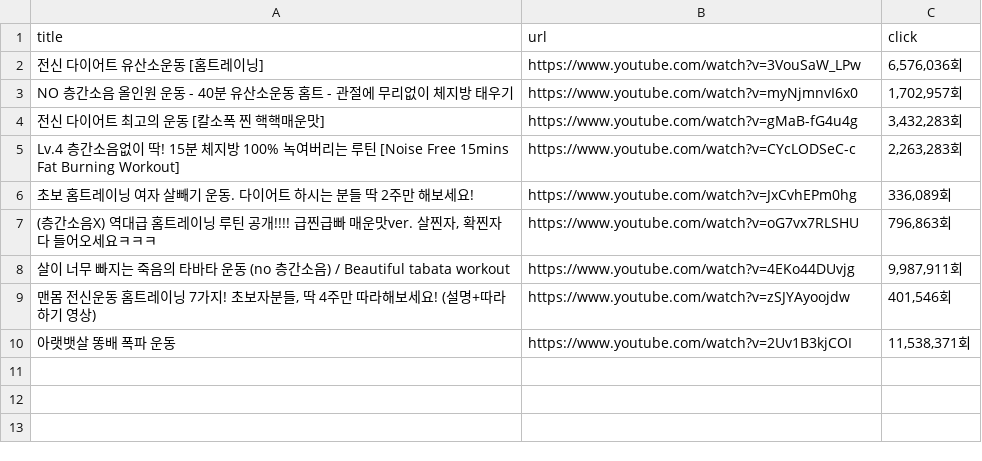
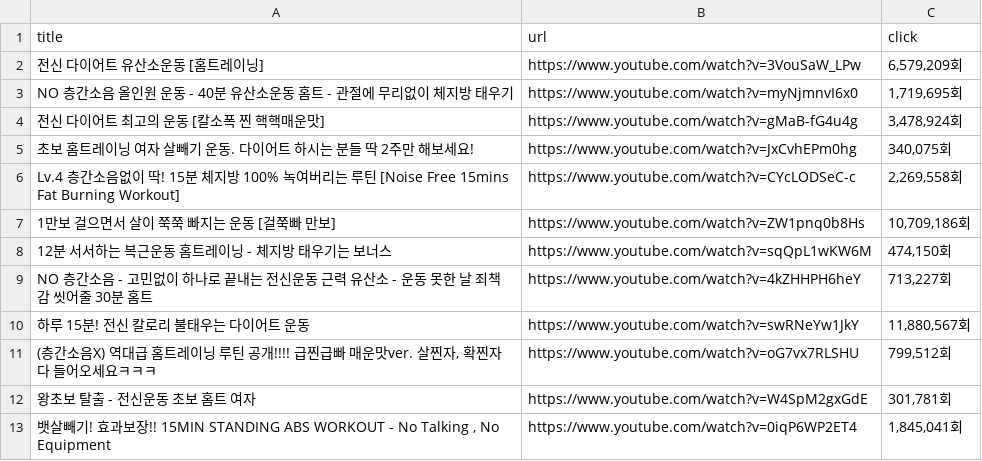
Before and after one commit to soyekwon/byeBlue, a CSV file: bye_blue/홈트레이닝유튜브.csv, drawn as a sheet.

```diff
--- a/bye_blue/홈트레이닝유튜브.csv
+++ b/bye_blue/홈트레이닝유튜브.csv
@@ -1,10 +1,13 @@
 title,url,click
-전신 다이어트 유산소운동 [홈트레이닝],https://www.youtube.com/watch?v=3VouSaW_LPw,"6,576,036회"
-NO 층간소음 올인원 운동 - 40분 유산소운동 홈트 - 관절에 무리없이 체지방 태우기,https://www.youtube.com/watch?v=myNjmnvI6x0,"1,702,957회"
-전신 다이어트 최고의 운동 [칼소폭 찐 핵핵매운맛],https://www.youtube.com/watch?v=gMaB-fG4u4g,"3,432,283회"
-Lv.4 층간소음없이 딱! 15분 체지방 100% 녹여버리는 루틴  [Noise Free 15mins Fat Burning Workout],https://www.youtube.com/watch?v=CYcLODSeC-c,"2,263,283회"
-초보 홈트레이닝 여자 살빼기 운동. 다이어트 하시는 분들 딱 2주만 해보세요!,https://www.youtube.com/watch?v=JxCvhEPm0hg,"336,089회"
-"(층간소음X) 역대급 홈트레이닝 루틴 공개!!!! 급찐급빠 매운맛ver. 살찐자, 확찐자 다 들어오세요ㅋㅋㅋ",https://www.youtube.com/watch?v=oG7vx7RLSHU,"796,863회"
-살이 너무 빠지는 죽음의 타바타 운동 (no 층간소음) / Beautiful tabata workout,https://www.youtube.com/watch?v=4EKo44DUvjg,"9,987,911회"
-"맨몸 전신운동 홈트레이닝 7가지! 초보자분들, 딱 4주만 따라해보세요! (설명+따라하기 영상)",https://www.youtube.com/watch?v=zSJYAyoojdw,"401,546회"
-아랫뱃살 똥배 폭파 운동,https://www.youtube.com/watch?v=2Uv1B3kjCOI,"11,538,371회"
+전신 다이어트 유산소운동 [홈트레이닝],https://www.youtube.com/watch?v=3VouSaW_LPw,"6,579,209회"
+NO 층간소음 올인원 운동 - 40분 유산소운동 홈트 - 관절에 무리없이 체지방 태우기,https://www.youtube.com/watch?v=myNjmnvI6x0,"1,719,695회"
+전신 다이어트 최고의 운동 [칼소폭 찐 핵핵매운맛],https://www.youtube.com/watch?v=gMaB-fG4u4g,"3,478,924회"
+초보 홈트레이닝 여자 살빼기 운동. 다이어트 하시는 분들 딱 2주만 해보세요!,https://www.youtube.com/watch?v=JxCvhEPm0hg,"340,075회"
+Lv.4 층간소음없이 딱! 15분 체지방 100% 녹여버리는 루틴  [Noise Free 15mins Fat Burning Workout],https://www.youtube.com/watch?v=CYcLODSeC-c,"2,269,558회"
+1만보 걸으면서 살이 쭉쭉 빠지는 운동 [걸쭉빠 만보],https://www.youtube.com/watch?v=ZW1pnq0b8Hs,"10,709,186회"
+12분 서서하는 복근운동 홈트레이닝 - 체지방 태우기는 보너스,https://www.youtube.com/watch?v=sqQpL1wKW6M,"474,150회"
+NO 층간소음 - 고민없이 하나로 끝내는 전신운동 근력 유산소 - 운동 못한 날 죄책감 씻어줄 30분 홈트,https://www.youtube.com/watch?v=4kZHHPH6heY,"713,227회"
+하루 15분! 전신 칼로리 불태우는 다이어트 운동,https://www.youtube.com/watch?v=swRNeYw1JkY,"11,880,567회"
+"(층간소음X) 역대급 홈트레이닝 루틴 공개!!!! 급찐급빠 매운맛ver. 살찐자, 확찐자 다 들어오세요ㅋㅋㅋ",https://www.youtube.com/watch?v=oG7vx7RLSHU,"799,512회"
+왕초보 탈출 - 전신운동 초보 홈트 여자,https://www.youtube.com/watch?v=W4SpM2gxGdE,"301,781회"
+"뱃살빼기! 효과보장!! 15MIN STANDING ABS WORKOUT - No Talking , No Equipment",https://www.youtube.com/watch?v=0iqP6WP2ET4,"1,845,041회"
```
Also changed, not shown: 9 other files.
